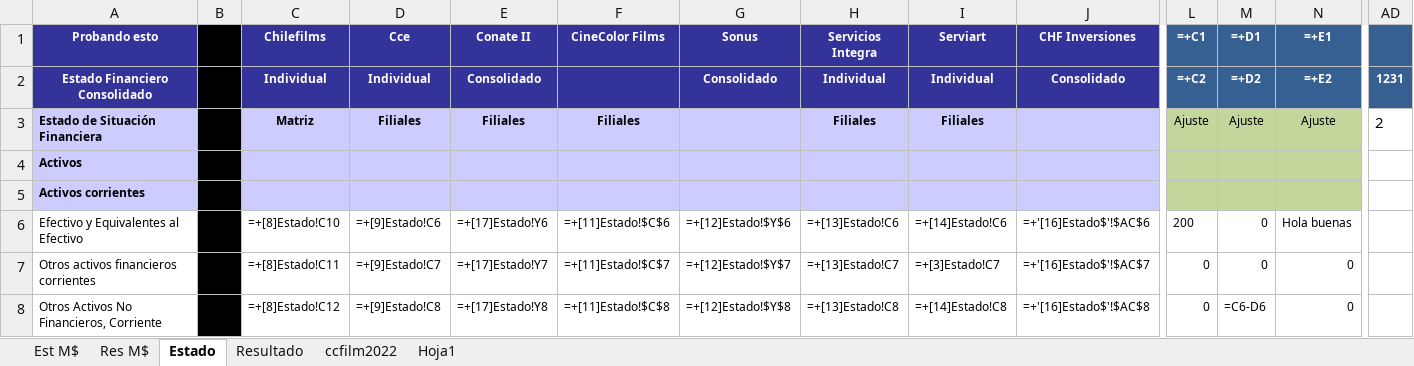
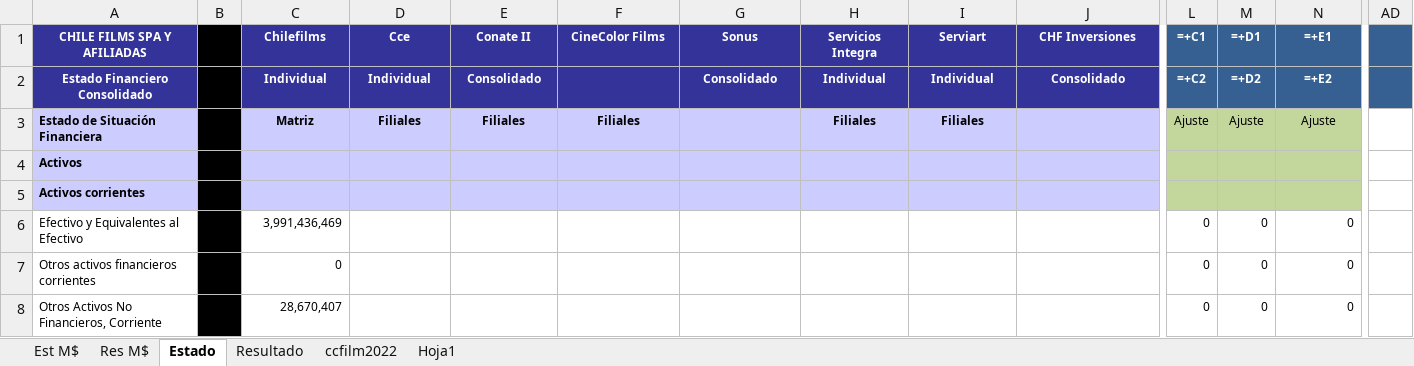
Before and after one commit to FelipeSMV/PMJF, an Excel workbook: recursos/planilla_standard.xlsx, sheet Estado, drawn as a sheet; only a part is shown, gaps mark what is left out; values as stored, in another font and other column widths than the file's, no borders; formulas without a stored value are shown as written; the diff covers the shown part only; the diff names each change by its address in the sheet, - before the commit and + after, or states it on an @@ line.

```diff
--- a/recursos/planilla_standard.xlsx (sheet Estado)
+++ b/recursos/planilla_standard.xlsx (sheet Estado)
-A1: Probando esto
+A1: CHILE FILMS SPA Y AFILIADAS
-AD2: 1231
+AD2: (empty)
-AD3: 2
+AD3: (empty)
-C6 (Chilefilms): =+[8]Estado!C10
+C6 (Chilefilms): 3,991,436,469
-D6 (Cce): =+[9]Estado!C6
+D6 (Cce): (empty)
-E6 (Conate II): =+[17]Estado!Y6
+E6 (Conate II): (empty)
-F6 (CineColor Films): =+[11]Estado!$C$6
+F6 (CineColor Films): (empty)
-G6 (Sonus): =+[12]Estado!$Y$6
+G6 (Sonus): (empty)
-H6 (Servicios Integra): =+[13]Estado!C6
+H6 (Servicios Integra): (empty)
-I6 (Serviart): =+[14]Estado!C6
+I6 (Serviart): (empty)
-J6 (CHF Inversiones): =+'[16]Estado$'!$AC$6
+J6 (CHF Inversiones): (empty)
-L6 (=+C1): 200
+L6 (=+C1): 0
-N6 (=+E1): Hola buenas
+N6 (=+E1): 0
-C7 (Chilefilms): =+[8]Estado!C11
+C7 (Chilefilms): 0
-D7 (Cce): =+[9]Estado!C7
+D7 (Cce): (empty)
-E7 (Conate II): =+[17]Estado!Y7
+E7 (Conate II): (empty)
-F7 (CineColor Films): =+[11]Estado!$C$7
+F7 (CineColor Films): (empty)
-G7 (Sonus): =+[12]Estado!$Y$7
+G7 (Sonus): (empty)
-H7 (Servicios Integra): =+[13]Estado!C7
+H7 (Servicios Integra): (empty)
-I7 (Serviart): =+[3]Estado!C7
+I7 (Serviart): (empty)
-J7 (CHF Inversiones): =+'[16]Estado$'!$AC$7
+J7 (CHF Inversiones): (empty)
-C8 (Chilefilms): =+[8]Estado!C12
+C8 (Chilefilms): 28,670,407
-D8 (Cce): =+[9]Estado!C8
+D8 (Cce): (empty)
-E8 (Conate II): =+[17]Estado!Y8
+E8 (Conate II): (empty)
-F8 (CineColor Films): =+[11]Estado!$C$8
+F8 (CineColor Films): (empty)
-G8 (Sonus): =+[12]Estado!$Y$8
+G8 (Sonus): (empty)
-H8 (Servicios Integra): =+[13]Estado!C8
+H8 (Servicios Integra): (empty)
-I8 (Serviart): =+[14]Estado!C8
+I8 (Serviart): (empty)
-J8 (CHF Inversiones): =+'[16]Estado$'!$AC$8
+J8 (CHF Inversiones): (empty)
-M8 (=+D1): =C6-D6
+M8 (=+D1): 0
```
Also changed, not shown: 438 edited cells elsewhere in this sheet, sheet Resultado, sheet Res M$, hidden cells, 4 other files.
